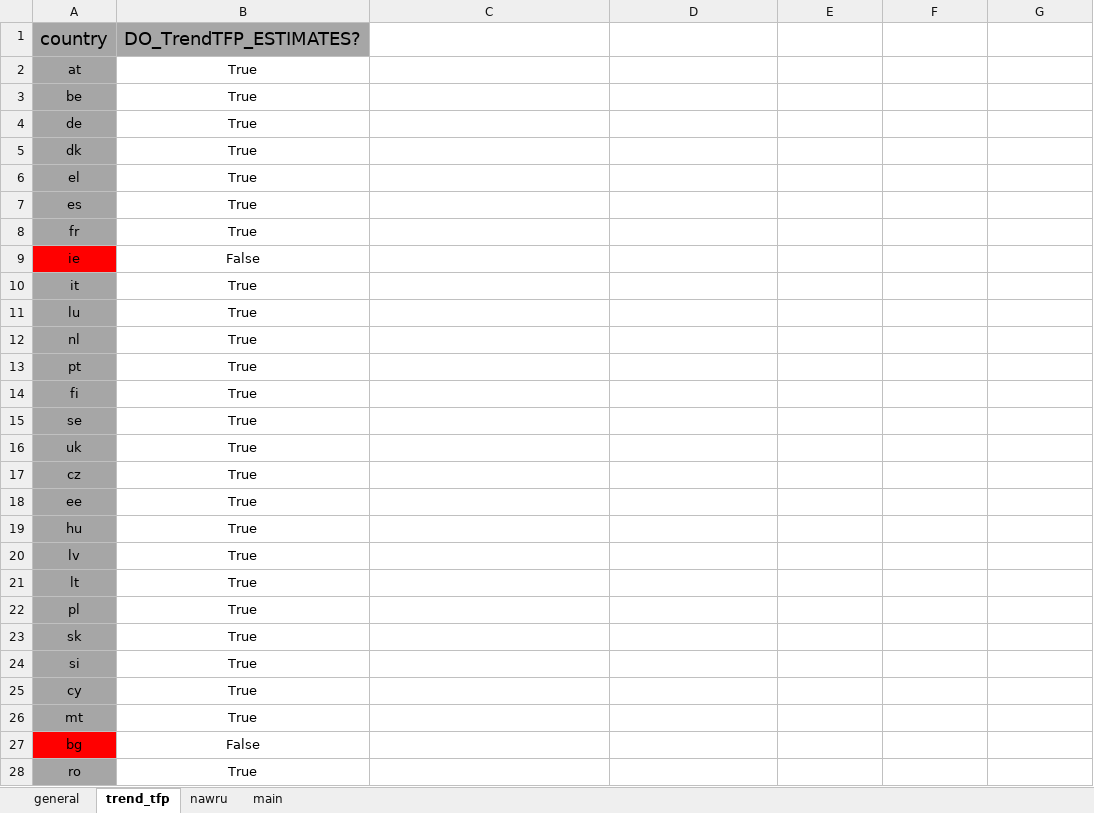
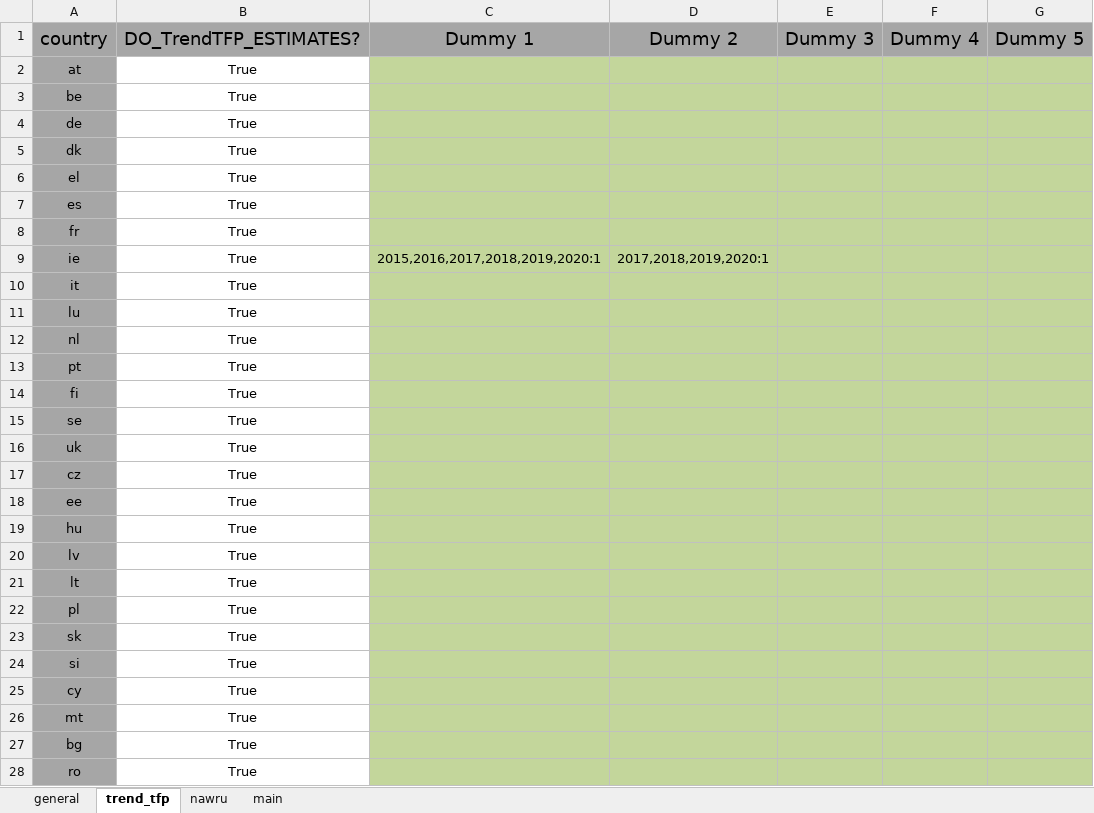
Before and after one commit to ECFIN-YGAP/PyPF, an Excel workbook: start.xlsm, sheet trend_tfp, drawn as a sheet; only a part is shown; values as stored, in another font and other column widths than the file's, no borders; conditional formats not drawn; the diff covers the shown part only; the diff names each change by its address in the sheet, - before the commit and + after, or states it on an @@ line.

```diff
--- a/start.xlsm (sheet trend_tfp)
+++ b/start.xlsm (sheet trend_tfp)
-C1: (empty)
+C1: Dummy 1
-C1:G1 fill: none
+C1:G1 fill: #A6A6A6
-D1: (empty)
+D1: Dummy 2
-E1: (empty)
+E1: Dummy 3
-F1: (empty)
+F1: Dummy 4
-G1: (empty)
+G1: Dummy 5
-C2:G28 fill: none
+C2:G28 fill: #C3D69B
-A9 fill: #FF0000
+A9 fill: #A6A6A6
-B9: False
+B9: True
-C9: (empty)
+C9: 2015,2016,2017,2018,2019,2020:1
-D9: (empty)
+D9: 2017,2018,2019,2020:1
-A27 fill: #FF0000
+A27 fill: #A6A6A6
-B27: False
+B27: True
```
Also changed, not shown: 3 added rows, 1 edited cell and cell formats elsewhere in this sheet, sheet nawru, 1 other file.
